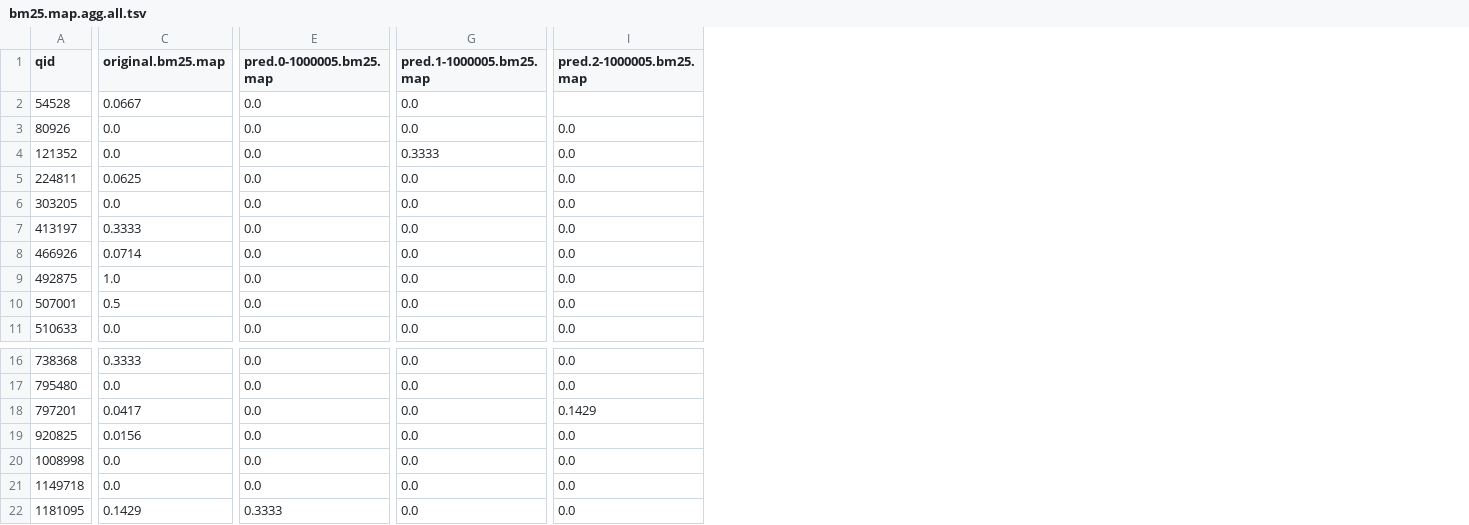
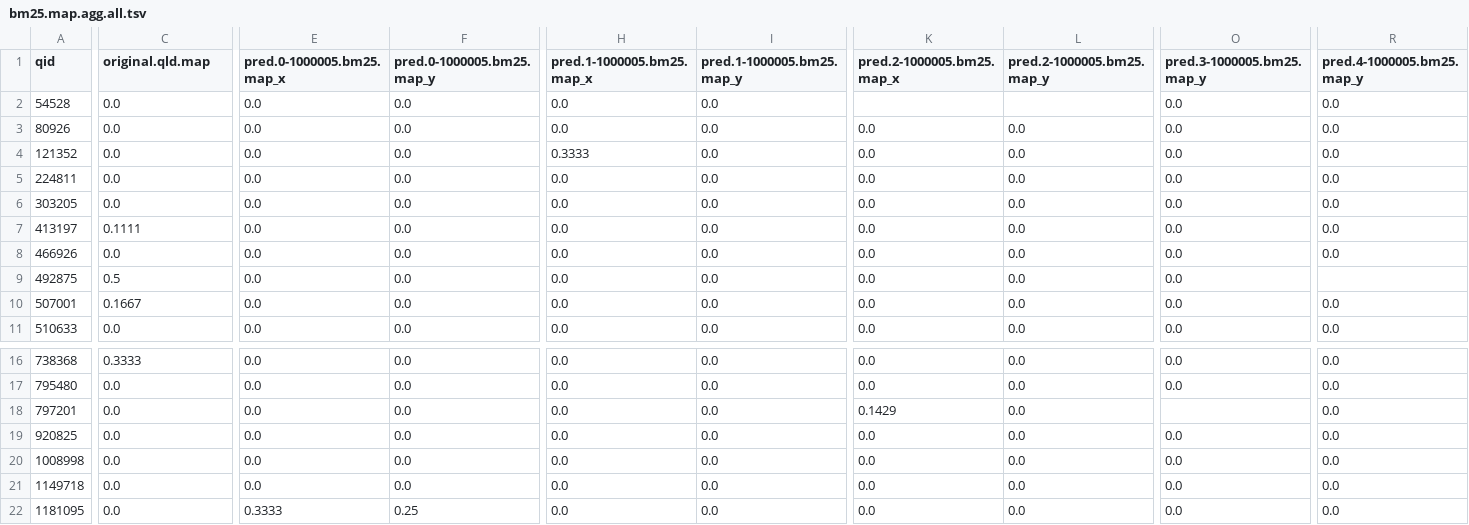
Before and after one commit to fani-lab/RePair, a TSV file: output/toy.msmarco.passage/t5.small.local.docs.query/bm25.map.agg.all.tsv, drawn as a sheet; only a part is shown, gaps mark what is left out; addresses are those after the commit; the diff covers the shown part only; the diff names each change by its address in the sheet, - before the commit and + after, or states it on an @@ line.

Commit message:
{bm25, qld} * {map, ndcg} for toy.msmarco

```diff
--- a/output/toy.msmarco.passage/t5.small.local.docs.query/bm25.map.agg.all.tsv
+++ b/output/toy.msmarco.passage/t5.small.local.docs.query/bm25.map.agg.all.tsv
+column F (pred.0-1000005.bm25.map_y), rows 2-11: all 0.0; rows 16-22: 0.0 | 0.0 | 0.0 | 0.0 | 0.0 | 0.0 | 0.25
+column I (pred.1-1000005.bm25.map_y), rows 2-11: all 0.0; rows 16-22: all 0.0
+column L (pred.2-1000005.bm25.map_y), rows 3-11: all 0.0; rows 16-22: all 0.0
+column O (pred.3-1000005.bm25.map_y), rows 2-11: all 0.0; rows 16-22: 0.0 | 0.0 |  | 0.0 | 0.0 | 0.0 | 0.0
+column R (pred.4-1000005.bm25.map_y), rows 2-11: 0.0 | 0.0 | 0.0 | 0.0 | 0.0 | 0.0 | 0.0 |  | 0.0 | 0.0; rows 16-22: all 0.0
-C1: original.bm25.map
+C1: original.qld.map
-E1: pred.0-1000005.bm25.map
+E1: pred.0-1000005.bm25.map_x
-H1: pred.1-1000005.bm25.map
+H1: pred.1-1000005.bm25.map_x
-K1: pred.2-1000005.bm25.map
+K1: pred.2-1000005.bm25.map_x
-C2 (original.qld.map): 0.0667
+C2 (original.qld.map): 0.0
-C5 (original.qld.map): 0.0625
+C5 (original.qld.map): 0.0
-C7 (original.qld.map): 0.3333
+C7 (original.qld.map): 0.1111
-C8 (original.qld.map): 0.0714
+C8 (original.qld.map): 0.0
-C9 (original.qld.map): 1.0
+C9 (original.qld.map): 0.5
-C10 (original.qld.map): 0.5
+C10 (original.qld.map): 0.1667
-C18 (original.qld.map): 0.0417
+C18 (original.qld.map): 0.0
-C19 (original.qld.map): 0.0156
+C19 (original.qld.map): 0.0
-C22 (original.qld.map): 0.1429
+C22 (original.qld.map): 0.0
```
Also changed, not shown: 2 edited cells elsewhere in this file, 50 other files.
